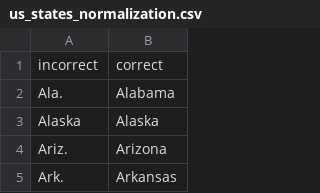
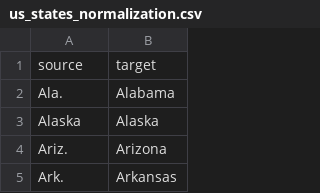
Before and after one commit to re-data/dbt-re-data, a CSV file: integration_tests/data/public_macros/normalizing/us_states_normalization.csv, drawn as a sheet; only a part is shown; removed rows and columns are numbered as before the commit, all else as after; the diff names each change by its address in the sheet, - before the commit and + after, or states it on an @@ line.

Commit message:
use source and target as column names for normalizing

```diff
--- a/integration_tests/data/public_macros/normalizing/us_states_normalization.csv
+++ b/integration_tests/data/public_macros/normalizing/us_states_normalization.csv
-row 1: incorrect | correct
+row 1: source | target
```
Also changed, not shown: 2 other files.
